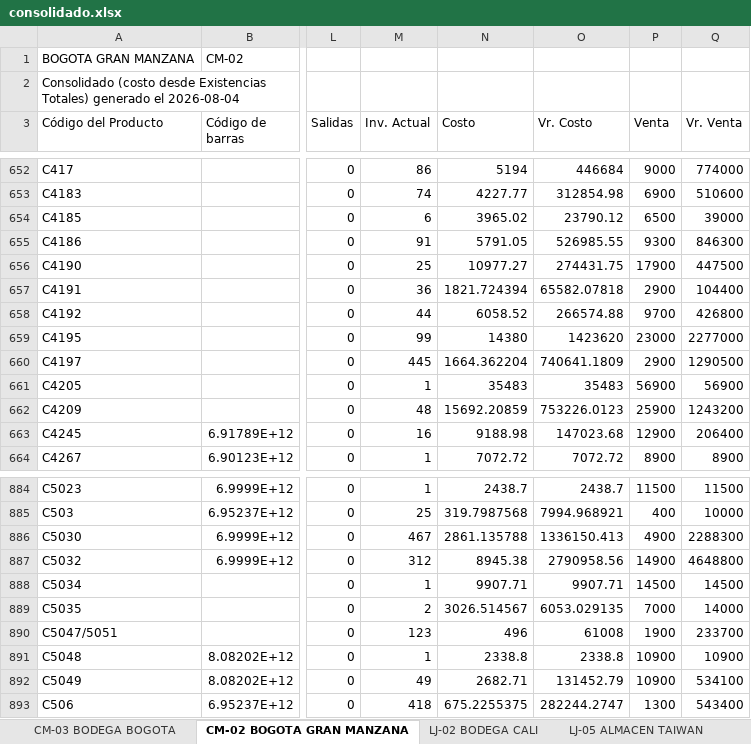
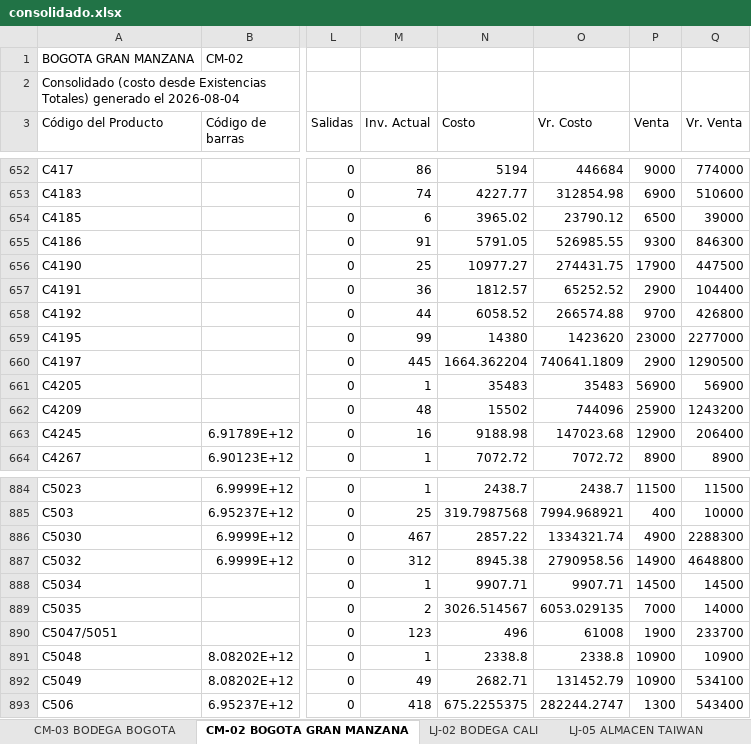
Before and after one commit to jeicardu03/vsummer-dashboard-toys, an Excel workbook: consolidado.xlsx, sheet CM-02 BOGOTA GRAN MANZANA, drawn as a sheet; only a part is shown, gaps mark what is left out; values as stored, in another font and other column widths than the file's, no borders; the diff covers the shown part only; the diff names each change by its address in the sheet, - before the commit and + after, or states it on an @@ line.

```diff
--- a/consolidado.xlsx (sheet CM-02 BOGOTA GRAN MANZANA)
+++ b/consolidado.xlsx (sheet CM-02 BOGOTA GRAN MANZANA)
-N657 (Costo): 1821.724394
+N657 (Costo): 1812.57
-O657 (Vr. Costo): 65582.07818
+O657 (Vr. Costo): 65252.52
-N662 (Costo): 15692.20859
+N662 (Costo): 15502
-O662 (Vr. Costo): 753226.0123
+O662 (Vr. Costo): 744096
-N886 (Costo): 2861.135788
+N886 (Costo): 2857.22
-O886 (Vr. Costo): 1336150.413
+O886 (Vr. Costo): 1334321.74
```
Also changed, not shown: 14 edited cells elsewhere in this sheet, sheet CM-03 BODEGA BOGOTA, sheet CM-105 CTG TOP OPEN, sheet LJ-101 ALMACEN BUCARAMANGA, sheet LJ-100 BODEGA BUCARAMANGA, sheet LJ-05 ALMACEN TAIWAN, sheet 02 LOCAL 32, 3 more sheets, bodegas/02.xlsx, bodegas/CM-02.xlsx, 12 other files.
